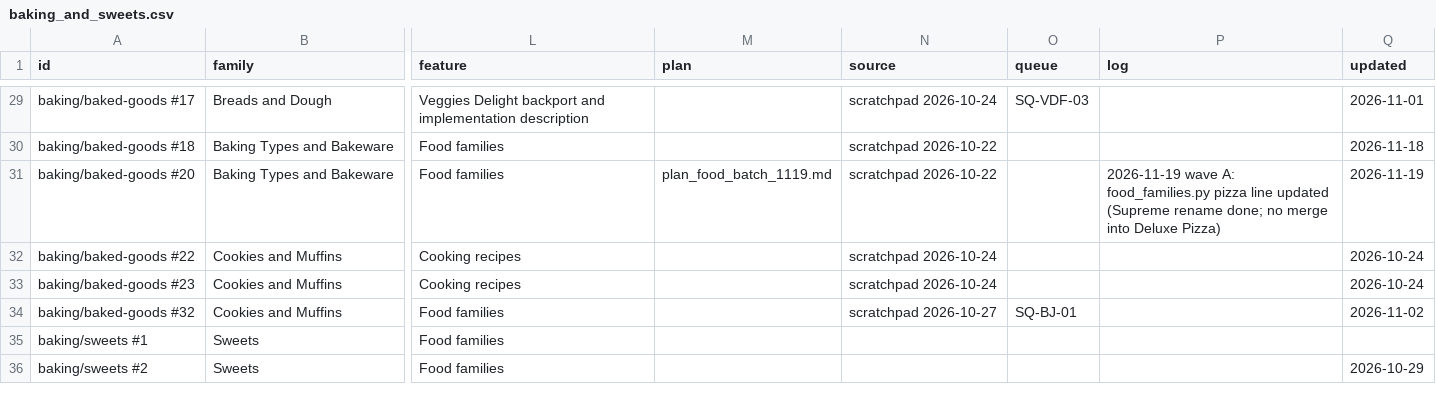
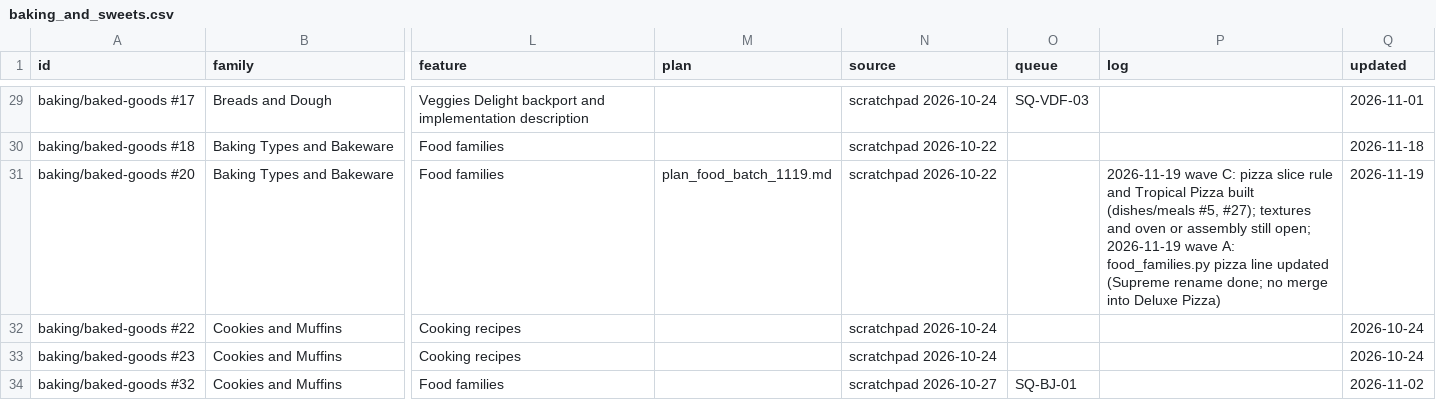
Before and after one commit to SaintAlfonzo/CreativeEngineering, a CSV file: feature_writeup/todo/rows/baking_and_sweets.csv, drawn as a sheet; only a part is shown, gaps mark what is left out; the shorter side is filled out with more unchanged rows; the diff names each change by its address in the sheet, - before the commit and + after, or states it on an @@ line.

```diff
--- a/feature_writeup/todo/rows/baking_and_sweets.csv
+++ b/feature_writeup/todo/rows/baking_and_sweets.csv
-P31 (log): 2026-11-19 wave A: food_families.py…
+P31 (log): 2026-11-19 wave C: pizza slice rule and Tropical Pizza built (dishes/meals #5, #27); textures and oven or assembly still open; 2026-11-19 wave A: food_families.py…
```
Also changed, not shown: feature_writeup/texture_sources/sources.csv, feature_writeup/todo/rows/dishes_and_ingredients.csv, 46 other files.
